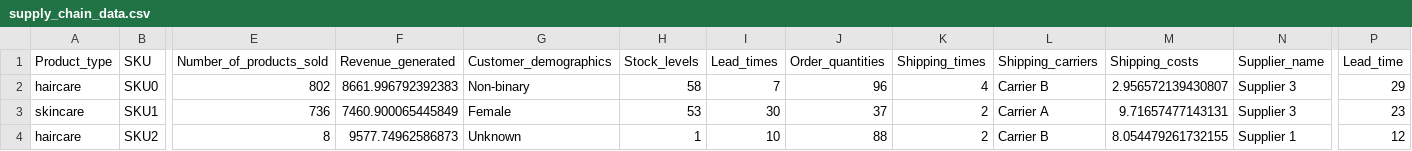
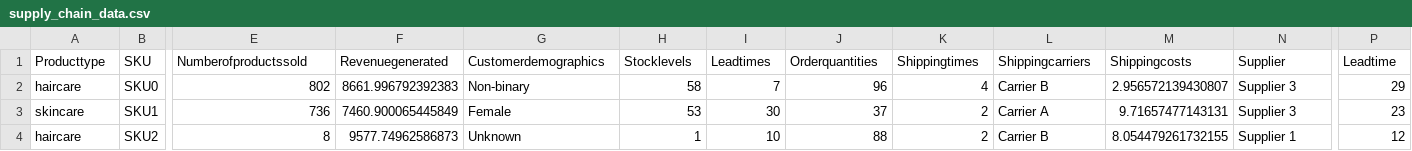
Before and after one commit to RocioFernandez1997/Coderhouse-Data-Science, a CSV file: supply_chain_data.csv, drawn as a sheet; only a part is shown, gaps mark what is left out; the diff covers the shown part only; the diff names each change by its address in the sheet, - before the commit and + after, or states it on an @@ line.

Commit message:
Add files via upload

```diff
--- a/supply_chain_data.csv
+++ b/supply_chain_data.csv
-A1: Product_type
+A1: Producttype
-E1: Number_of_products_sold
+E1: Numberofproductssold
-F1: Revenue_generated
+F1: Revenuegenerated
-G1: Customer_demographics
+G1: Customerdemographics
-H1: Stock_levels
+H1: Stocklevels
-I1: Lead_times
+I1: Leadtimes
-J1: Order_quantities
+J1: Orderquantities
-K1: Shipping_times
+K1: Shippingtimes
-L1: Shipping_carriers
+L1: Shippingcarriers
-M1: Shipping_costs
+M1: Shippingcosts
-N1: Supplier_name
+N1: Supplier
-P1: Lead_time
+P1: Leadtime
```
Also changed, not shown: 6 edited cells elsewhere in this file.
